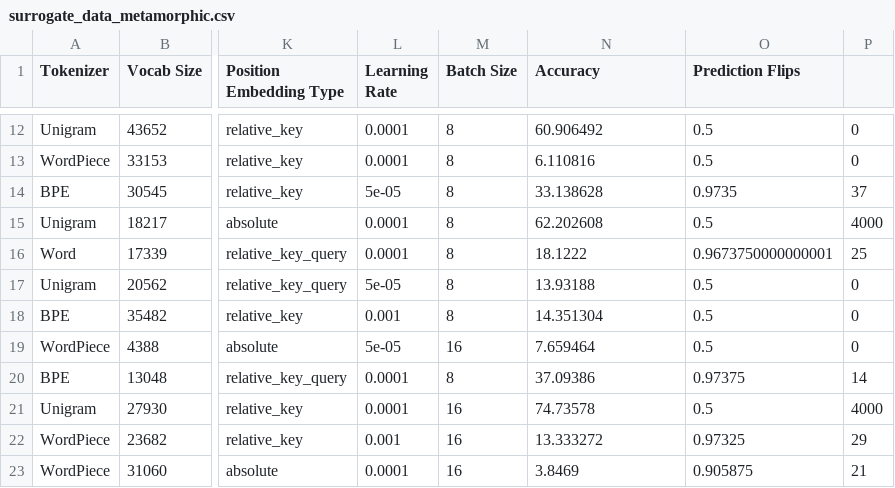
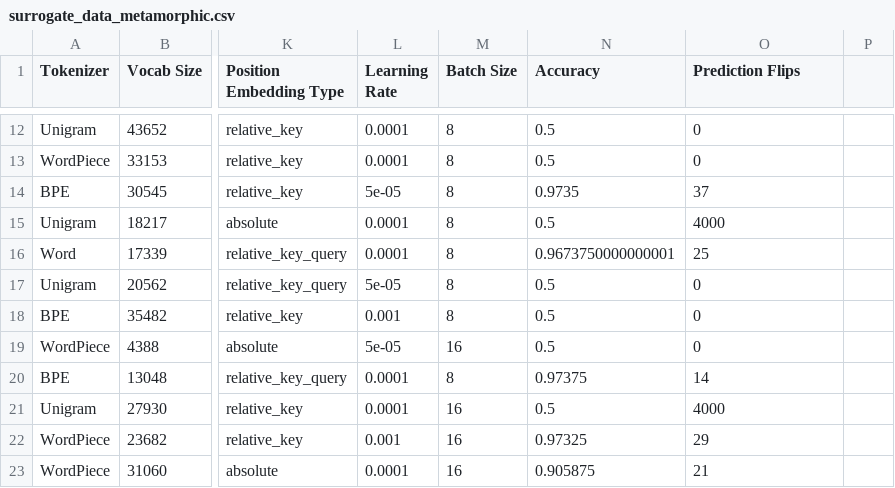
Before and after one commit to enriquebarba97/green-distillation, a CSV file: GraphCodeBERT/Clone-Detection/Morph/surrogate_data_metamorphic.csv, drawn as a sheet; only a part is shown, gaps mark what is left out; the diff covers the shown part only; the diff names each change by its address in the sheet, - before the commit and + after, or states it on an @@ line.

```diff
--- a/GraphCodeBERT/Clone-Detection/Morph/surrogate_data_metamorphic.csv
+++ b/GraphCodeBERT/Clone-Detection/Morph/surrogate_data_metamorphic.csv
-N12 (Accuracy): 60.906492
+N12 (Accuracy): 0.5
-O12:O13 (Prediction Flips): 0.5
+O12:O13 (Prediction Flips): 0
-P12:P13: 0
+P12:P13: (empty)
-N13 (Accuracy): 6.110816
+N13 (Accuracy): 0.5
-N14 (Accuracy): 33.138628
+N14 (Accuracy): 0.9735
-O14 (Prediction Flips): 0.9735
+O14 (Prediction Flips): 37
-P14: 37
+P14: (empty)
-N15 (Accuracy): 62.202608
+N15 (Accuracy): 0.5
-O15 (Prediction Flips): 0.5
+O15 (Prediction Flips): 4000
-P15: 4000
+P15: (empty)
-N16 (Accuracy): 18.1222
+N16 (Accuracy): 0.9673750000000001
-O16 (Prediction Flips): 0.9673750000000001
+O16 (Prediction Flips): 25
-P16: 25
+P16: (empty)
-N17 (Accuracy): 13.93188
+N17 (Accuracy): 0.5
-O17:O19 (Prediction Flips): 0.5
+O17:O19 (Prediction Flips): 0
-P17:P19: 0
+P17:P19: (empty)
-N18 (Accuracy): 14.351304
+N18 (Accuracy): 0.5
-N19 (Accuracy): 7.659464
+N19 (Accuracy): 0.5
-N20 (Accuracy): 37.09386
+N20 (Accuracy): 0.97375
-O20 (Prediction Flips): 0.97375
+O20 (Prediction Flips): 14
-P20: 14
+P20: (empty)
-N21 (Accuracy): 74.73578
+N21 (Accuracy): 0.5
-O21 (Prediction Flips): 0.5
+O21 (Prediction Flips): 4000
-P21: 4000
+P21: (empty)
-N22 (Accuracy): 13.333272
+N22 (Accuracy): 0.97325
-O22 (Prediction Flips): 0.97325
+O22 (Prediction Flips): 29
-P22: 29
+P22: (empty)
-N23 (Accuracy): 3.8469
+N23 (Accuracy): 0.905875
-O23 (Prediction Flips): 0.905875
+O23 (Prediction Flips): 21
-P23: 21
+P23: (empty)
```
Also changed, not shown: 114 edited cells elsewhere in this file, 1 other file.
